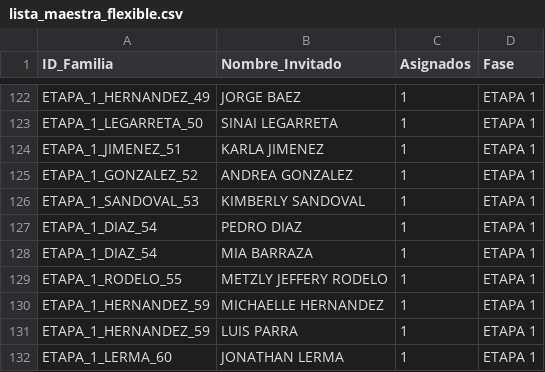
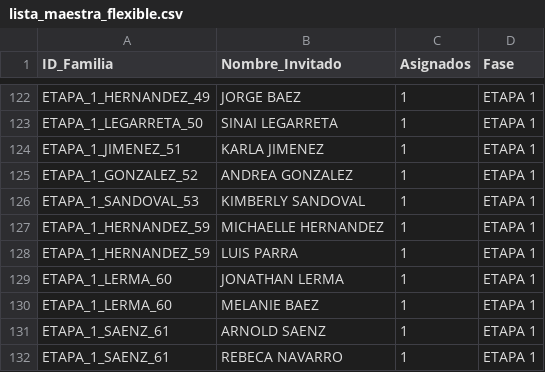
Before and after one commit to laizaydavidboda/invitacion-boda-flask, a CSV file: lista_maestra_flexible.csv, drawn as a sheet; only a part is shown, gaps mark what is left out; the shorter side is filled out with more unchanged rows; the diff names each change by its address in the sheet, - before the commit and + after, or states it on an @@ line.

Commit message:
Update lista_maestra_flexible.csv

```diff
--- a/lista_maestra_flexible.csv
+++ b/lista_maestra_flexible.csv
-row 127: ETAPA_1_DIAZ_54 | PEDRO DIAZ | 1 | ETAPA 1
-row 128: ETAPA_1_DIAZ_54 | MIA BARRAZA | 1 | ETAPA 1
-row 129: ETAPA_1_RODELO_55 | METZLY JEFFERY RODELO | 1 | ETAPA 1
```
